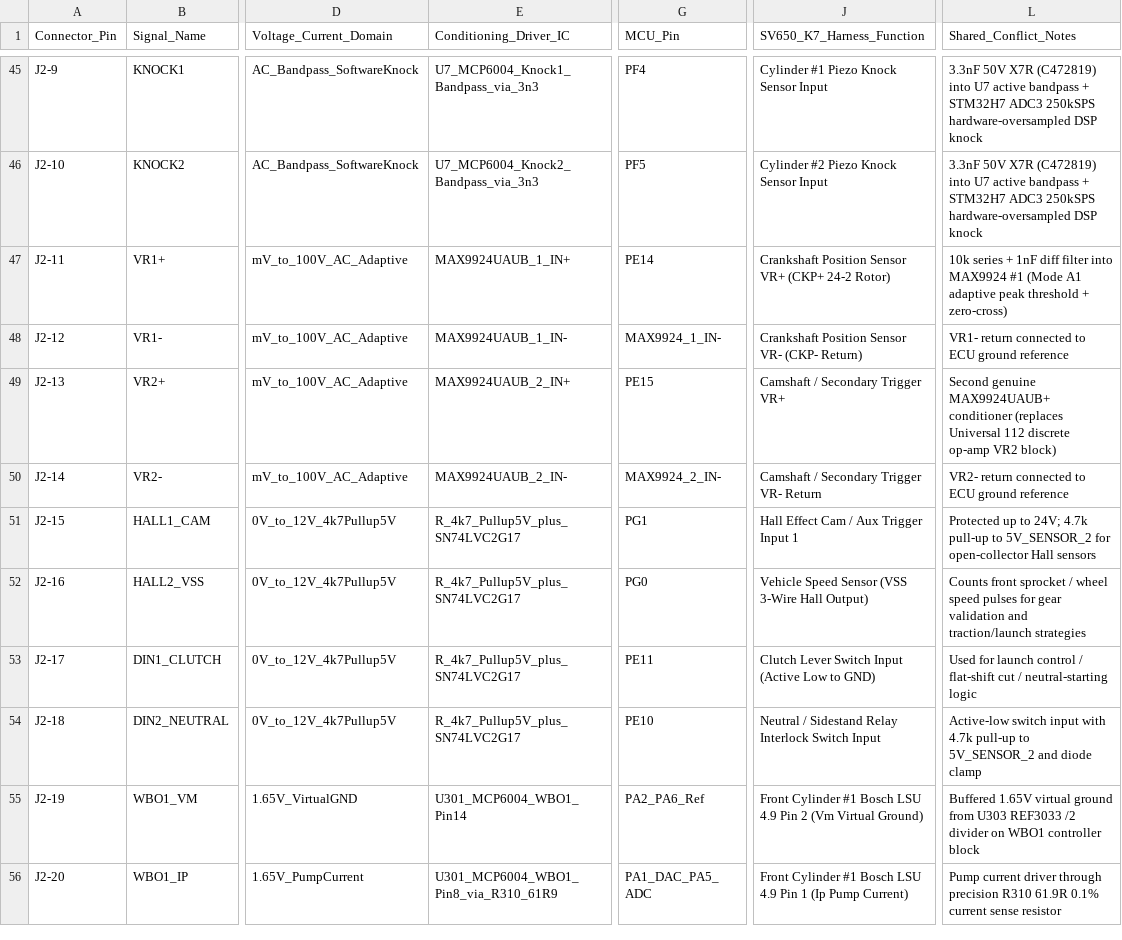
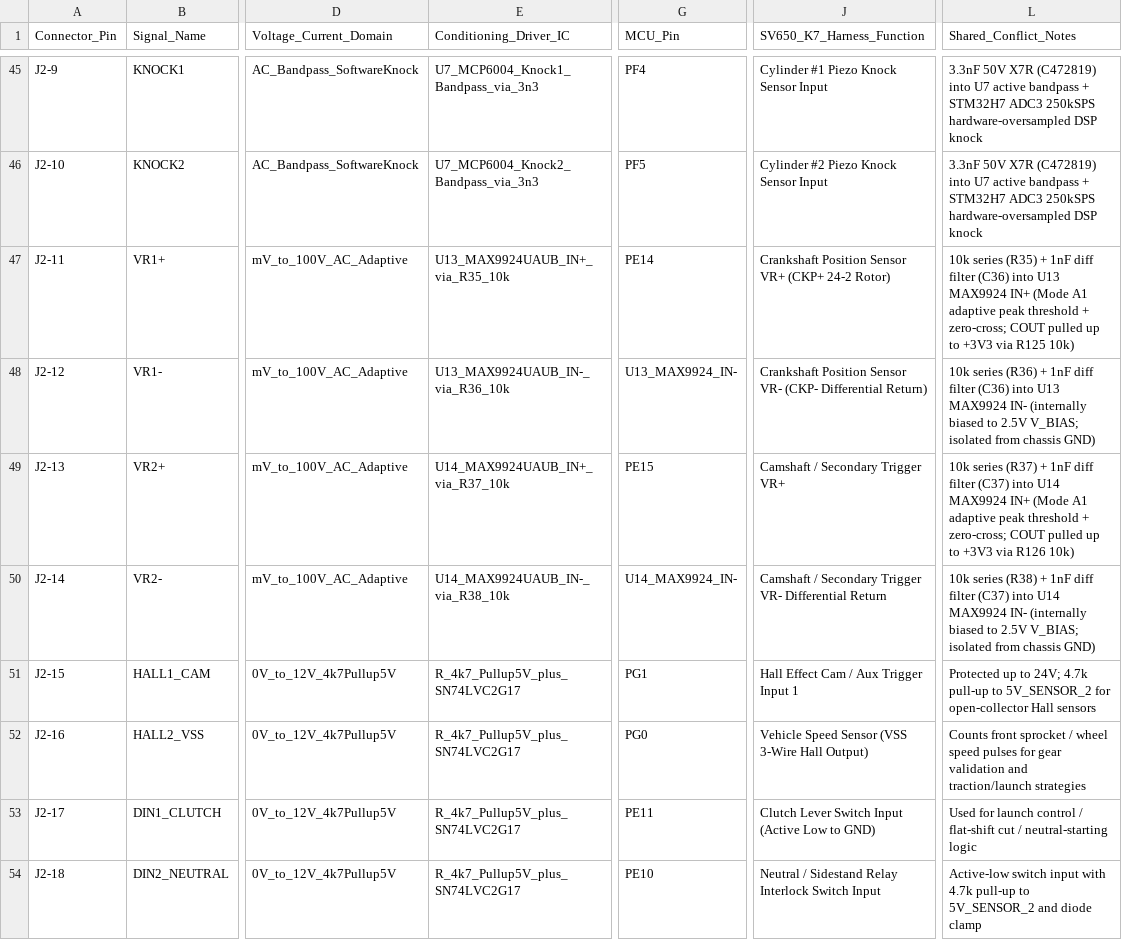
Before and after one commit to halbritt/fome-mc, a CSV file: io-map.csv, drawn as a sheet; only a part is shown, gaps mark what is left out; the shorter side is filled out with more unchanged rows; the diff names each change by its address in the sheet, - before the commit and + after, or states it on an @@ line.

Commit message:
Add MAX9924UAUB+ (U13/U14) differential VR conditioners and switch Hall Schmitt triggers (U8/U9/U10) to +3V3 (FOMEMC-6)

```diff
--- a/io-map.csv
+++ b/io-map.csv
-E47 (Conditioning_Driver_IC): MAX9924UAUB_1_IN+
+E47 (Conditioning_Driver_IC): U13_MAX9924UAUB_IN+_via_R35_10k
-L47 (Shared_Conflict_Notes): 10k series + 1nF diff filter into MAX9924 #1 (Mode A1 adaptive peak threshold + zero-cross)
+L47 (Shared_Conflict_Notes): 10k series (R35) + 1nF diff filter (C36) into U13 MAX9924 IN+ (Mode A1 adaptive peak threshold + zero-cross; COUT pulled up to +3V3 via R125 10k)
-E48 (Conditioning_Driver_IC): MAX9924UAUB_1_IN-
+E48 (Conditioning_Driver_IC): U13_MAX9924UAUB_IN-_via_R36_10k
-G48 (MCU_Pin): MAX9924_1_IN-
+G48 (MCU_Pin): U13_MAX9924_IN-
-J48 (SV650_K7_Harness_Function): …VR- (CKP- Return)
+J48 (SV650_K7_Harness_Function): …VR- (CKP- Differential Return)
-L48 (Shared_Conflict_Notes): VR1- return connected to ECU ground reference
+L48 (Shared_Conflict_Notes): 10k series (R36) + 1nF diff filter (C36) into U13 MAX9924 IN- (internally biased to 2.5V V_BIAS; isolated from chassis GND)
-E49 (Conditioning_Driver_IC): MAX9924UAUB_2_IN+
+E49 (Conditioning_Driver_IC): U14_MAX9924UAUB_IN+_via_R37_10k
-L49 (Shared_Conflict_Notes): Second genuine MAX9924UAUB+ conditioner (replaces Universal 112 discrete op-amp VR2 block)
+L49 (Shared_Conflict_Notes): 10k series (R37) + 1nF diff filter (C37) into U14 MAX9924 IN+ (Mode A1 adaptive peak threshold + zero-cross; COUT pulled up to +3V3 via R126 10k)
-E50 (Conditioning_Driver_IC): MAX9924UAUB_2_IN-
+E50 (Conditioning_Driver_IC): U14_MAX9924UAUB_IN-_via_R38_10k
-G50 (MCU_Pin): MAX9924_2_IN-
+G50 (MCU_Pin): U14_MAX9924_IN-
-J50 (SV650_K7_Harness_Function): …Trigger VR- Return
+J50 (SV650_K7_Harness_Function): …Trigger VR- Differential Return
-L50 (Shared_Conflict_Notes): VR2- return connected to ECU ground reference
+L50 (Shared_Conflict_Notes): 10k series (R38) + 1nF diff filter (C37) into U14 MAX9924 IN- (internally biased to 2.5V V_BIAS; isolated from chassis GND)
```
Also changed, not shown: export/BOM-fome-mc.csv, 2 other files.
